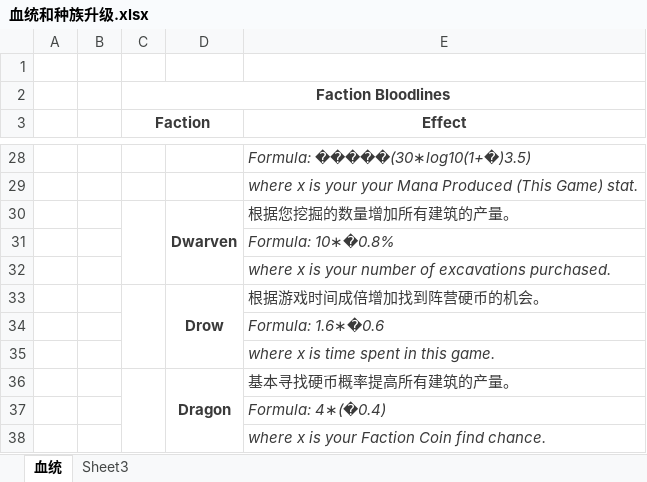
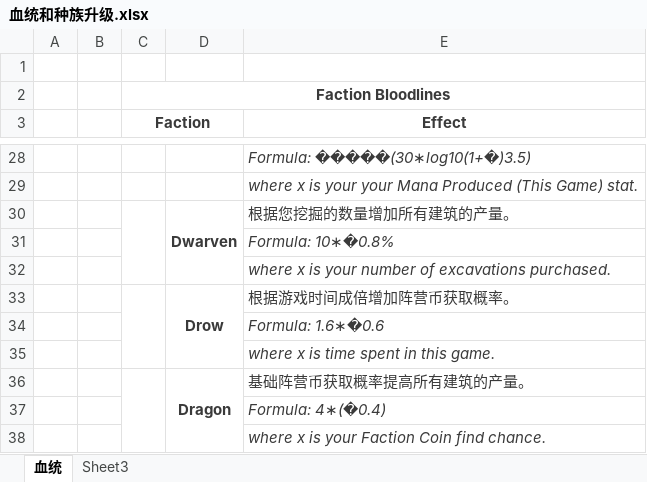
Before and after one commit to yalosaws/RGA, an Excel workbook: 表格/血统和种族升级.xlsx, sheet 血统, drawn as a sheet; only a part is shown, gaps mark what is left out; values as stored, in another font and other column widths than the file's, no borders; charts and pictures not drawn; the diff covers the shown part only; the diff names each change by its address in the sheet, - before the commit and + after, or states it on an @@ line.

```diff
--- a/表格/血统和种族升级.xlsx (sheet 血统)
+++ b/表格/血统和种族升级.xlsx (sheet 血统)
-E33 (Effect): 根据游戏时间成倍增加找到阵营硬币的机会。
+E33 (Effect): 根据游戏时间成倍增加阵营币获取概率。
-E36 (Effect): 基本寻找硬币概率提高所有建筑的产量。
+E36 (Effect): 基础阵营币获取概率提高所有建筑的产量。
```
Also changed, not shown: 7 edited cells elsewhere in this sheet, sheet Sheet3, 12 other files.
